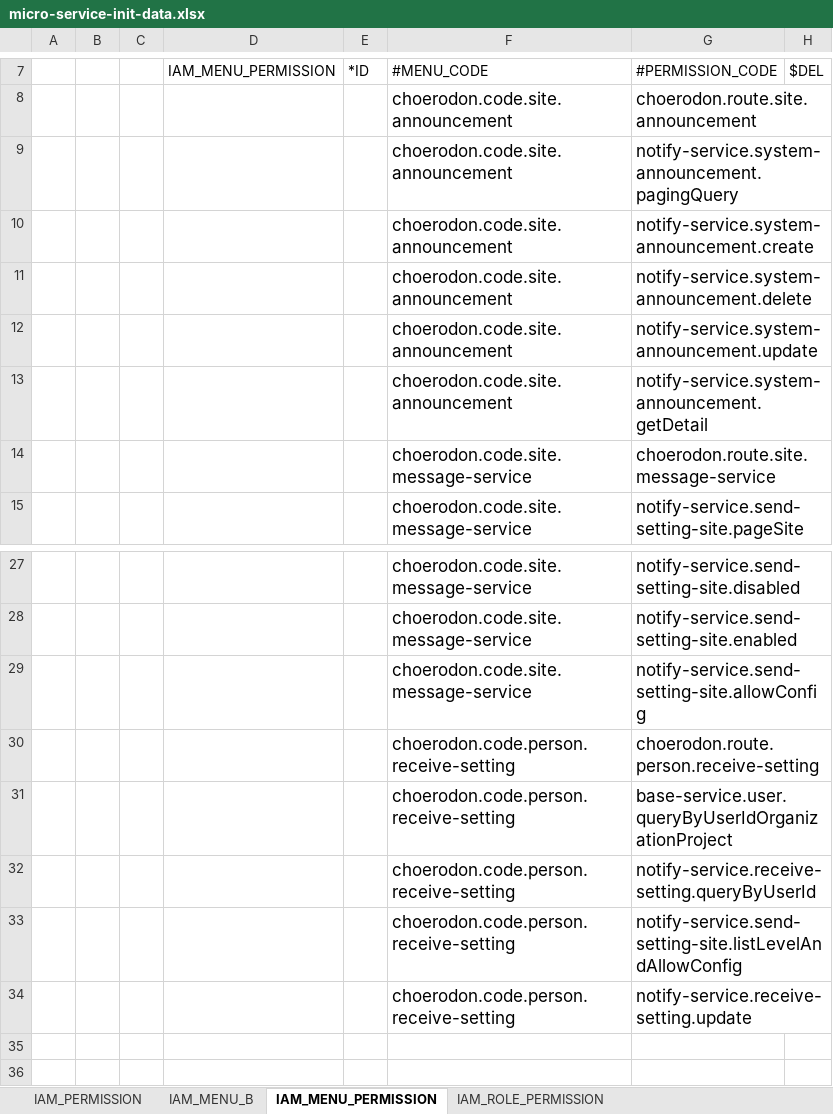
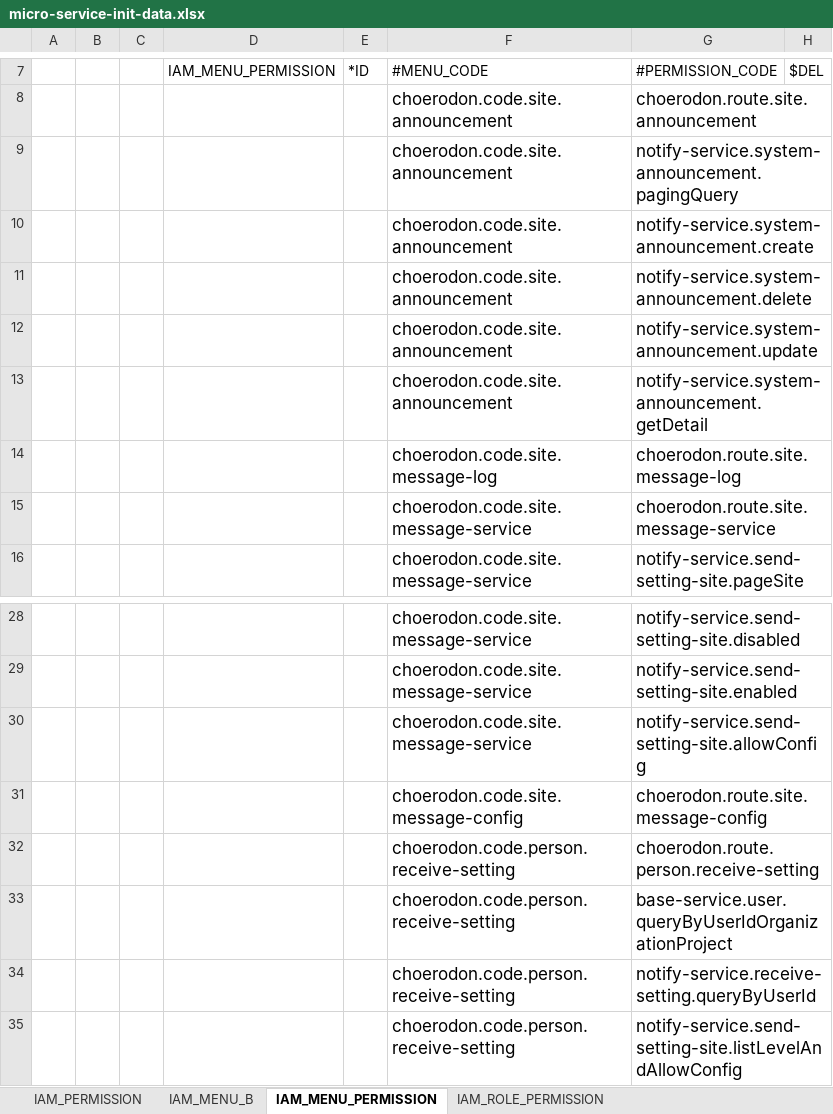
Before and after one commit to open-hand/choerodon-message, an Excel workbook: src/main/resources/script/meta/micro-service-init-data.xlsx, sheet IAM_MENU_PERMISSION, drawn as a sheet; only a part is shown, gaps mark what is left out; the shorter side is filled out with more unchanged rows; values as stored, in another font and other column widths than the file's, no borders; the diff names each change by its address in the sheet, - before the commit and + after, or states it on an @@ line.

```diff
--- a/src/main/resources/script/meta/micro-service-init-data.xlsx (sheet IAM_MENU_PERMISSION)
+++ b/src/main/resources/script/meta/micro-service-init-data.xlsx (sheet IAM_MENU_PERMISSION)
+row 14:  |  |  |  |  | choerodon.code.site.message-log | choerodon.route.site.message-log
+row 31:  |  |  |  |  | choerodon.code.site.message-config | choerodon.route.site.message-config
```
Also changed, not shown: sheet IAM_ROLE_PERMISSION, sheet IAM_PERMISSION.
